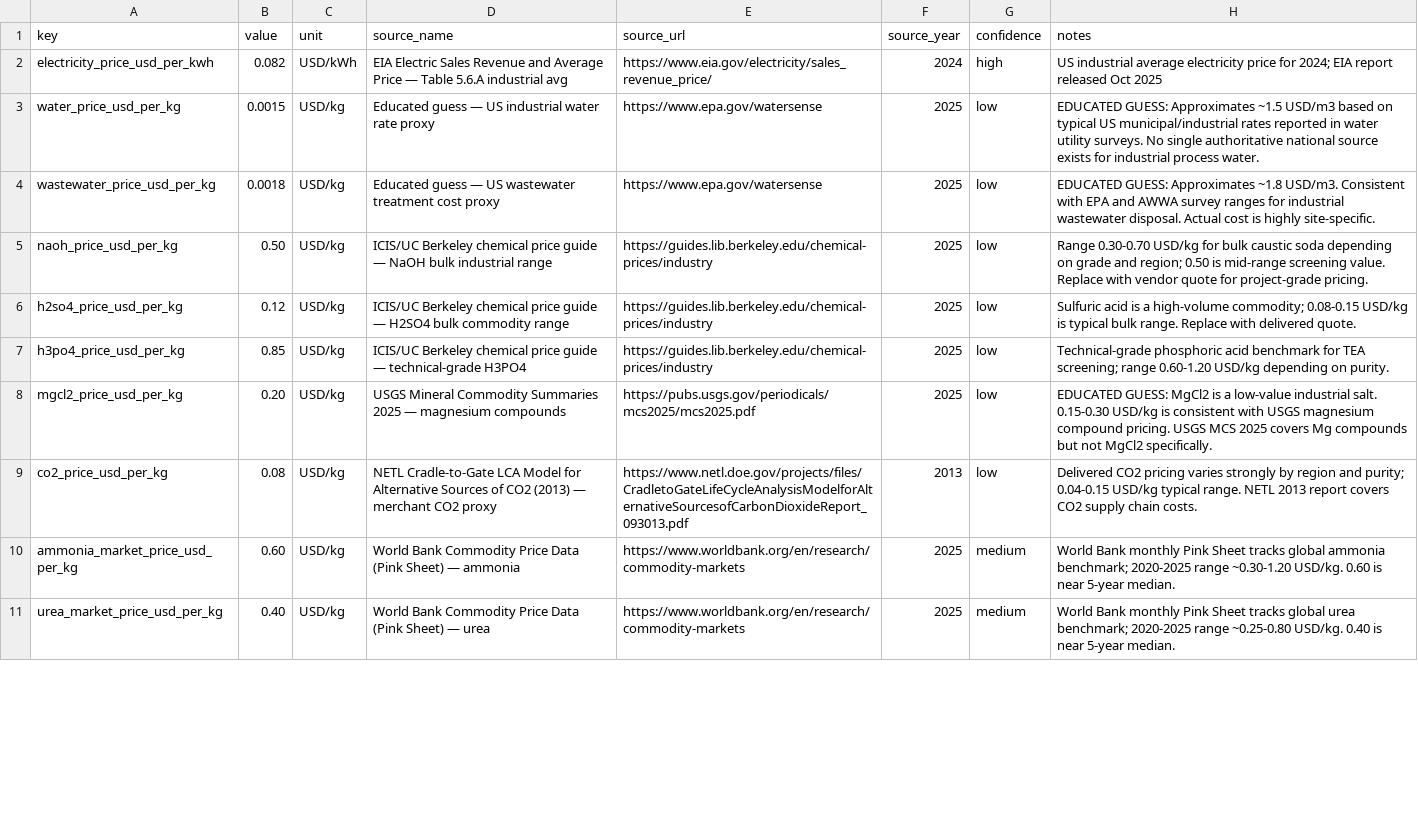
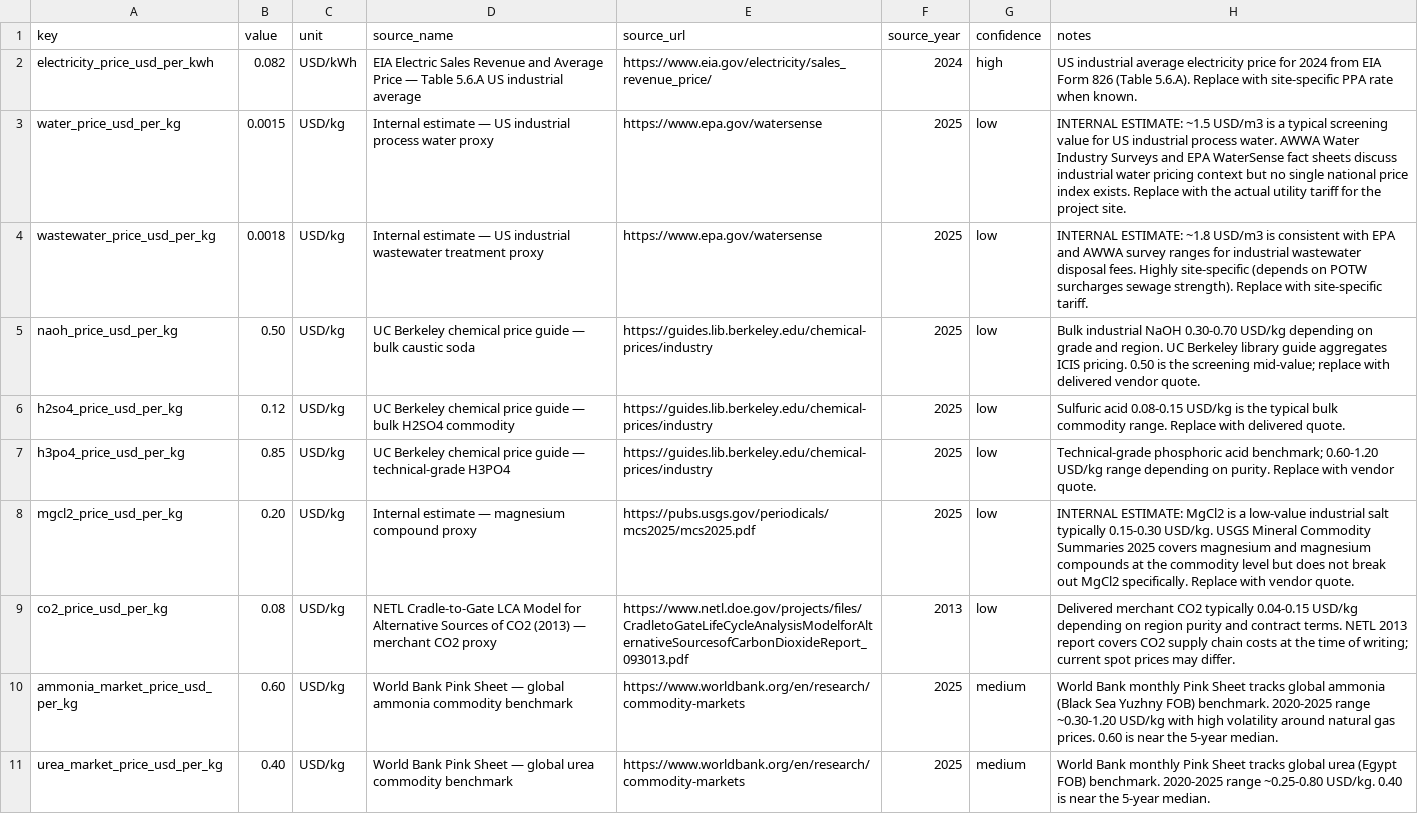
Before and after one commit to exponentbiotech/XanthoFormate, a CSV file: formate_biorefinery_model/data/economic_inputs.csv, drawn as a sheet; only a part is shown; the diff covers the shown part only; the diff names each change by its address in the sheet, - before the commit and + after, or states it on an @@ line.

```diff
--- a/formate_biorefinery_model/data/economic_inputs.csv
+++ b/formate_biorefinery_model/data/economic_inputs.csv
-D2 (source_name): …Table 5.6.A industrial avg
+D2 (source_name): …Table 5.6.A US industrial average
-H2 (notes): …price for 2024; EIA report released Oct 2025
+H2 (notes): …price for 2024 from EIA Form 826 (Table 5.6.A). Replace with site-specific PPA rate when known.
-D3 (source_name): Educated guess — US industrial water rate proxy
+D3 (source_name): Internal estimate — US industrial process water proxy
-H3 (notes): EDUCATED GUESS: Approximates ~1.5 USD/m3 based on typical US municipal/industrial rates reported in water utility surveys. No single authoritative national source exists for industrial process water.
+H3 (notes): INTERNAL ESTIMATE: ~1.5 USD/m3 is a typical screening value for US industrial process water. AWWA Water Industry Surveys and EPA WaterSense fact sheets discuss industrial water pricing context but no single national price index exists. Replace with the actual utility tariff for the project site.
-D4 (source_name): Educated guess — US wastewater treatment cost proxy
+D4 (source_name): Internal estimate — US industrial wastewater treatment proxy
-H4 (notes): EDUCATED GUESS: Approximates ~1.8 USD/m3. Consistent with EPA and AWWA survey ranges for industrial wastewater disposal. Actual cost is highly site-specific.
+H4 (notes): INTERNAL ESTIMATE: ~1.8 USD/m3 is consistent with EPA and AWWA survey ranges for industrial wastewater disposal fees. Highly site-specific (depends on POTW surcharges sewage strength). Replace with site-specific tariff.
-D5 (source_name): ICIS/UC Berkeley chemical price guide — NaOH bulk industrial range
+D5 (source_name): UC Berkeley chemical price guide — bulk caustic soda
-H5 (notes): Range 0.30-0.70 USD/kg for bulk caustic soda depending on grade and region; 0.50 is mid-range screening value. Replace with vendor quote for project-grade pricing.
+H5 (notes): Bulk industrial NaOH 0.30-0.70 USD/kg depending on grade and region. UC Berkeley library guide aggregates ICIS pricing. 0.50 is the screening mid-value; replace with delivered vendor quote.
-D6 (source_name): ICIS/UC Berkeley chemical price guide — H2SO4 bulk commodity range
+D6 (source_name): UC Berkeley chemical price guide — bulk H2SO4 commodity
-H6 (notes): Sulfuric acid is a high-volume commodity; 0.08-0.15 USD/kg is typical bulk range. Replace…
+H6 (notes): Sulfuric acid 0.08-0.15 USD/kg is the typical bulk commodity range. Replace…
-D7 (source_name): ICIS/UC Berkeley chemical…
+D7 (source_name): UC Berkeley chemical…
-H7 (notes): …phosphoric acid benchmark for TEA screening; range 0.60-1.20 USD/kg depending on purity.
+H7 (notes): …phosphoric acid benchmark; 0.60-1.20 USD/kg range depending on purity. Replace with vendor quote.
-D8 (source_name): USGS Mineral Commodity Summaries 2025 — magnesium compounds
+D8 (source_name): Internal estimate — magnesium compound proxy
-H8 (notes): EDUCATED GUESS: MgCl2 is a low-value industrial salt. 0.15-0.30 USD/kg is consistent with USGS magnesium compound pricing. USGS MCS 2025 covers Mg compounds but not MgCl2 specifically.
+H8 (notes): INTERNAL ESTIMATE: MgCl2 is a low-value industrial salt typically 0.15-0.30 USD/kg. USGS Mineral Commodity Summaries 2025 covers magnesium and magnesium compounds at the commodity level but does not break out MgCl2 specifically. Replace with vendor quote.
-H9 (notes): Delivered CO2 pricing varies strongly by region and purity; 0.04-0.15 USD/kg typical range. NETL 2013 report covers CO2 supply chain costs.
+H9 (notes): Delivered merchant CO2 typically 0.04-0.15 USD/kg depending on region purity and contract terms. NETL 2013 report covers CO2 supply chain costs at the time of writing; current spot prices may differ.
-D10 (source_name): World Bank Commodity Price Data (Pink Sheet) — ammonia
+D10 (source_name): World Bank Pink Sheet — global ammonia commodity benchmark
-H10 (notes): …global ammonia benchmark; 2020-2025 range ~0.30-1.20 USD/kg. 0.60 is near 5-year median.
+H10 (notes): …global ammonia (Black Sea Yuzhny FOB) benchmark. 2020-2025 range ~0.30-1.20 USD/kg with high volatility around natural gas prices. 0.60 is near the 5-year median.
-D11 (source_name): World Bank Commodity Price Data (Pink Sheet) — urea
+D11 (source_name): World Bank Pink Sheet — global urea commodity benchmark
-H11 (notes): …global urea benchmark; 2020-2025 range ~0.25-0.80 USD/kg. 0.40 is near 5-year median.
+H11 (notes): …global urea (Egypt FOB) benchmark. 2020-2025 range ~0.25-0.80 USD/kg. 0.40 is near the 5-year median.
```
Also changed, not shown: 24 edited cells elsewhere in this file, formate_biorefinery_model/data/lca_factors.csv, formate_biorefinery_model/data/technology_inputs.csv.
